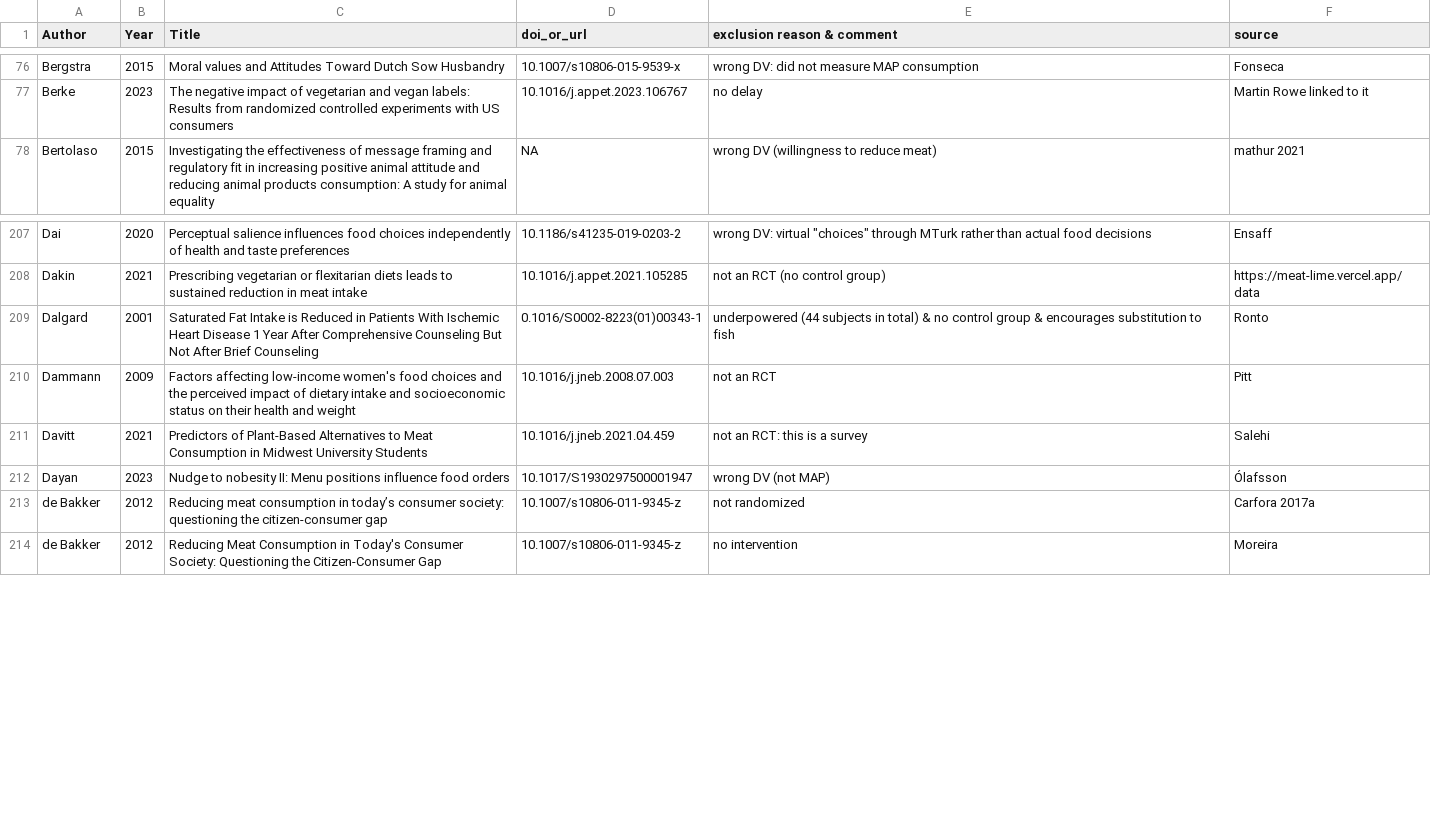
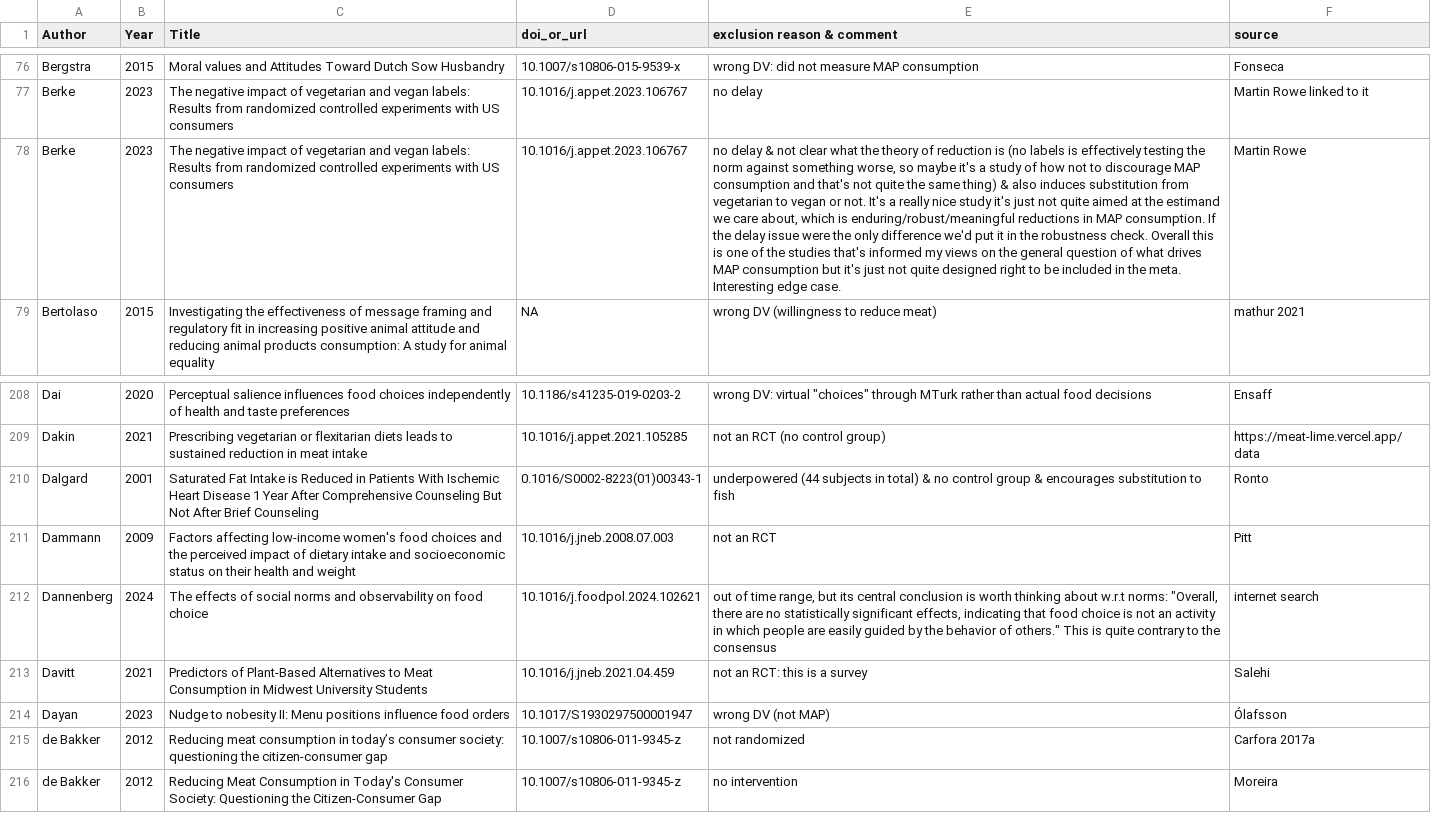
Before and after one commit to hsflabstanford/vegan-meta, a CSV file: data/excluded-studies.csv, drawn as a sheet; only a part is shown, gaps mark what is left out; the diff names each change by its address in the sheet, - before the commit and + after, or states it on an @@ line.

Commit message:
we're in good shape. A few main text changes, and a few robustness check things

```diff
--- a/data/excluded-studies.csv
+++ b/data/excluded-studies.csv
+row 78: Berke | 2023 | The negative impact of vegetarian and vegan labels: Results from randomized controlled experiments with US consumers | 10.1016/j.appet.2023.106767 | no delay & not clear what the theory of reduction is (no labels is effectively testing the norm against something worse, so maybe it's a study of how not to discourage MAP consumption and that's not quite the same thing) & also induces substitution from vegetarian to vegan or not. It's a really nice study it's just not quite aimed at the estimand we care about, which is enduring/robust/meaningful reductions in MAP consumption. If the delay issue were the only difference we'd put it in the robustness check. Overall this is one of the studies that's informed my views on the general question of what drives MAP consumption but it's just not quite designed right to be included in the meta. Interesting edge case. | Martin Rowe
+row 212: Dannenberg | 2024 | The effects of social norms and observability on food choice | 10.1016/j.foodpol.2024.102621 | out of time range, but its central conclusion is worth thinking about w.r.t norms: "Overall, there are no statistically significant effects, indicating that food choice is not an activity in which people are easily guided by the behavior of others." This is quite contrary to the consensus | internet search
```
Also changed, not shown: data/RPMC-data.csv, data/vegan-meta.csv, 2 other files.
